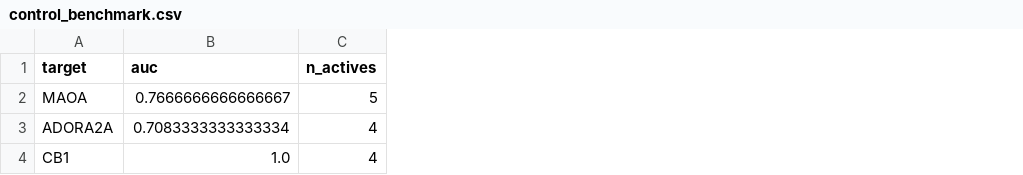
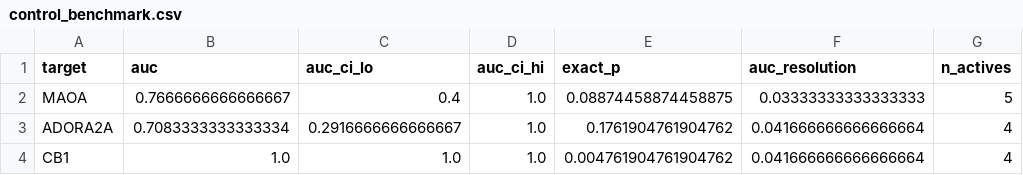
Before and after one commit to anindya2710/dietary-dti-screen, a CSV file: results/control_benchmark.csv, drawn as a sheet; only a part is shown; the diff names each change by its address in the sheet, - before the commit and + after, or states it on an @@ line.

```diff
--- a/results/control_benchmark.csv
+++ b/results/control_benchmark.csv
+column C (auc_ci_lo), rows 2-4: 0.4 | 0.2916666666666667 | 1.0
+column D (auc_ci_hi), rows 2-4: all 1.0
+column E (exact_p), rows 2-4: 0.08874458874458875 | 0.1761904761904762 | 0.004761904761904762
+column F (auc_resolution), rows 2-4: 0.03333333333333333 | 0.041666666666666664 | 0.041666666666666664
```
Also changed, not shown: results/MAOA_predictions.csv, results/diagnostic_mw_baseline.csv, 17 other files.
